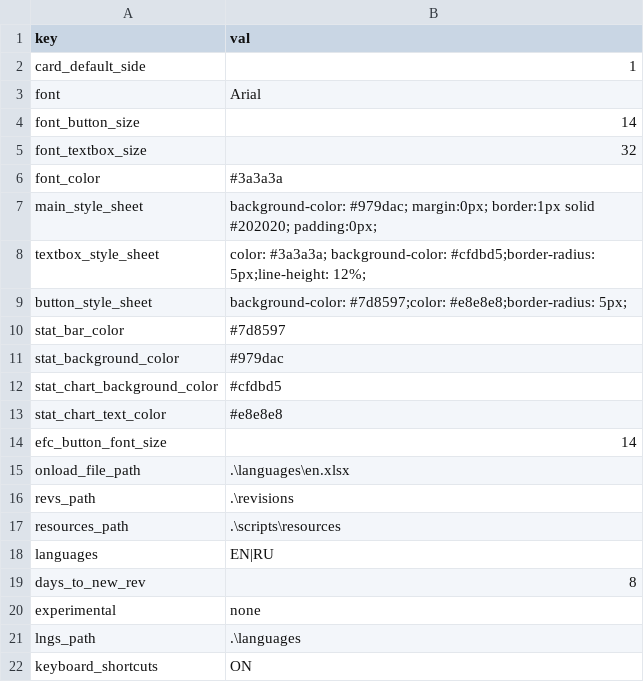
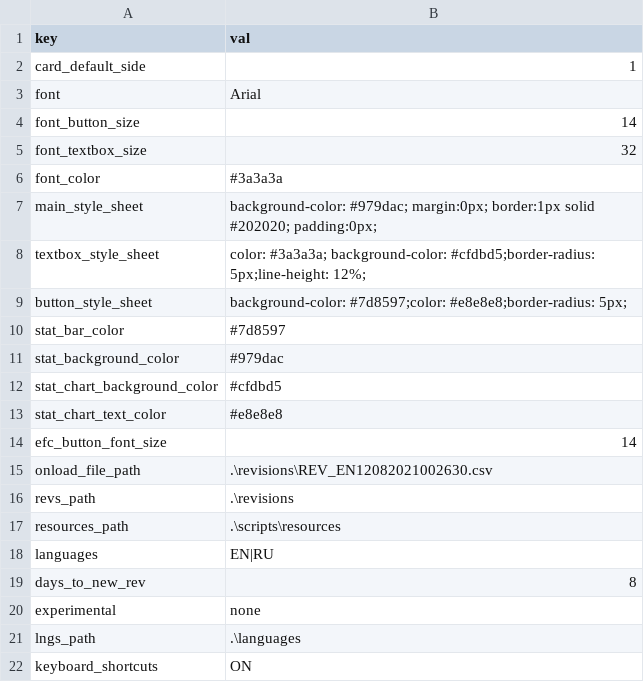
Before and after one commit to AlbertP3/FlashCards, a CSV file: scripts/resources/config.csv, drawn as a sheet.

```diff
--- a/scripts/resources/config.csv
+++ b/scripts/resources/config.csv
@@ -14,3 +14,3 @@ stat_chart_text_color,#e8e8e8
 efc_button_font_size,14
-onload_file_path,.\languages\en.xlsx
+onload_file_path,.\revisions\REV_EN12082021002630.csv
 revs_path,.\revisions
```
Also changed, not shown: 3 other files.
